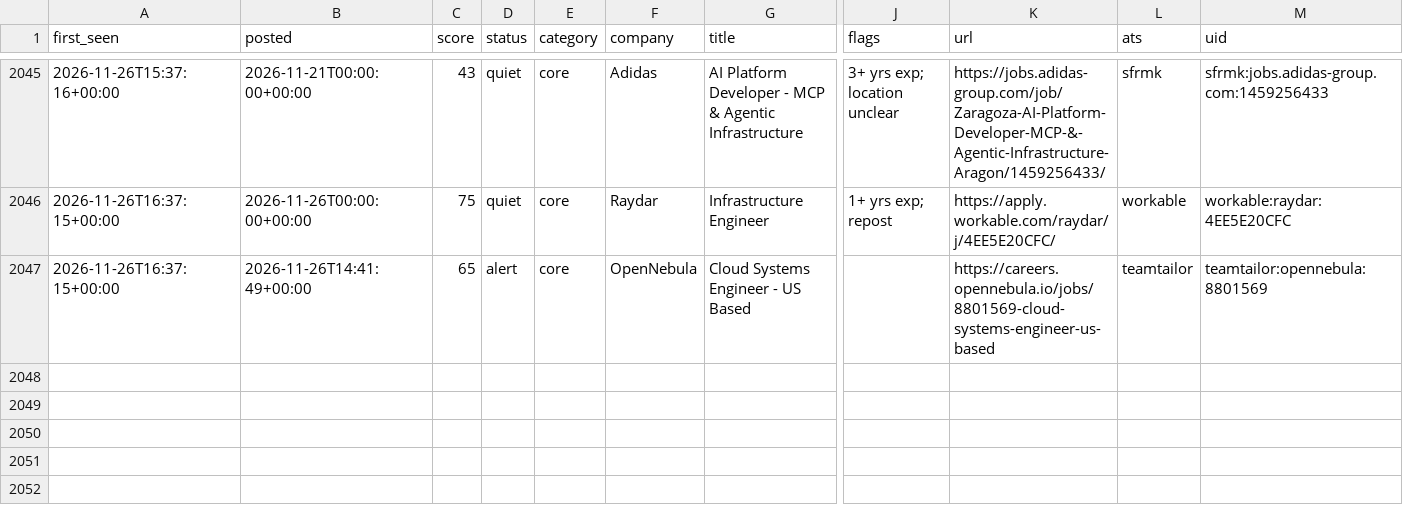
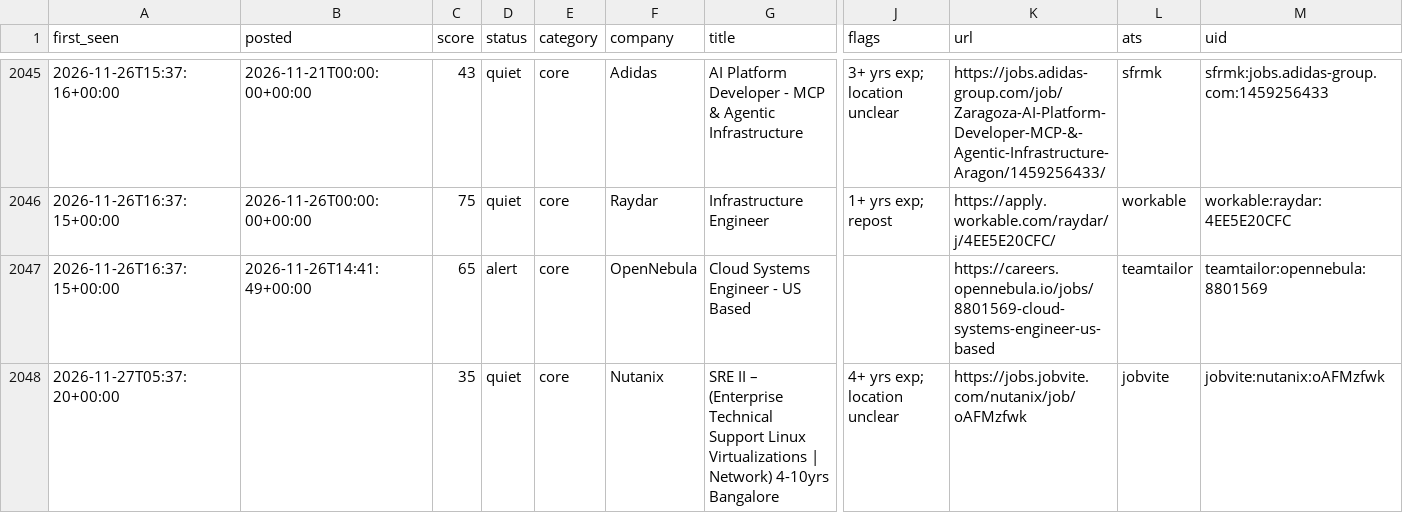
Before and after one commit to chandrakodali/job-radar, a CSV file: data/matches.csv, drawn as a sheet; only a part is shown, gaps mark what is left out; rows hold the shown columns only; the diff names each change by its address in the sheet, - before the commit and + after, or states it on an @@ line.

```diff
--- a/data/matches.csv
+++ b/data/matches.csv
+row 2048: 2026-11-27T05:37:20+00:00 |  | 35 | quiet | core | Nutanix | SRE II – (Enterprise Technical Support Linux Virtualizations | Network) 4-10yrs Bangalore | 4+ yrs exp; location unclear | https://jobs.jobvite.com/nutanix/job/oAFMzfwk | jobvite | jobvite:nutanix:oAFMzfwk
```
Also changed, not shown: data/rejected.csv, 3 other files.
